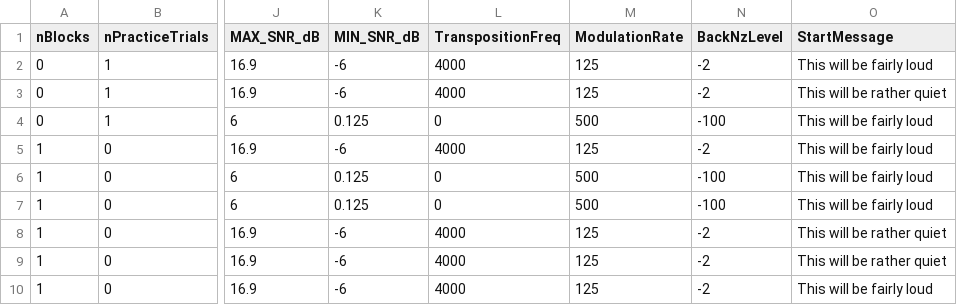
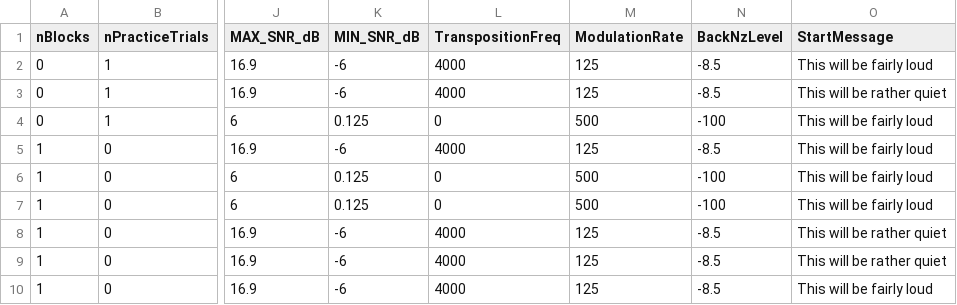
Before and after one commit to timschoof/TransposedIAD, a CSV file: Seq Lists/M02.csv, drawn as a sheet; only a part is shown, gaps mark what is left out; the diff names each change by its address in the sheet, - before the commit and + after, or states it on an @@ line.

```diff
--- a/Seq Lists/M02.csv
+++ b/Seq Lists/M02.csv
-N2:N3 (BackNzLevel): -2
+N2:N3 (BackNzLevel): -8.5
-N5 (BackNzLevel): -2
+N5 (BackNzLevel): -8.5
-N8:N10 (BackNzLevel): -2
+N8:N10 (BackNzLevel): -8.5
```
Also changed, not shown: Seq Lists/M01.csv, Seq Lists/M03.csv, 52 other files.
